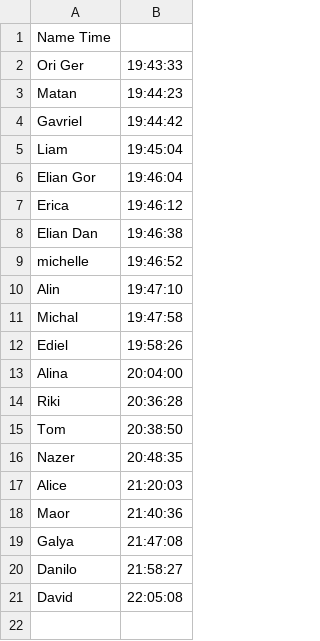
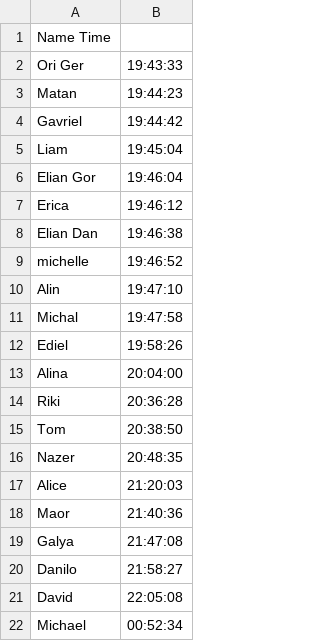
Before and after one commit to Ori201/Class-OpenCV, a CSV file: pythonProject4/Attendance.csv, drawn as a sheet.

Commit message:
Update Attendance.csv

```diff
--- a/pythonProject4/Attendance.csv
+++ b/pythonProject4/Attendance.csv
@@ -21 +21,2 @@ Danilo, 21:58:27
 David, 22:05:08
+Michael, 00:52:34
```
